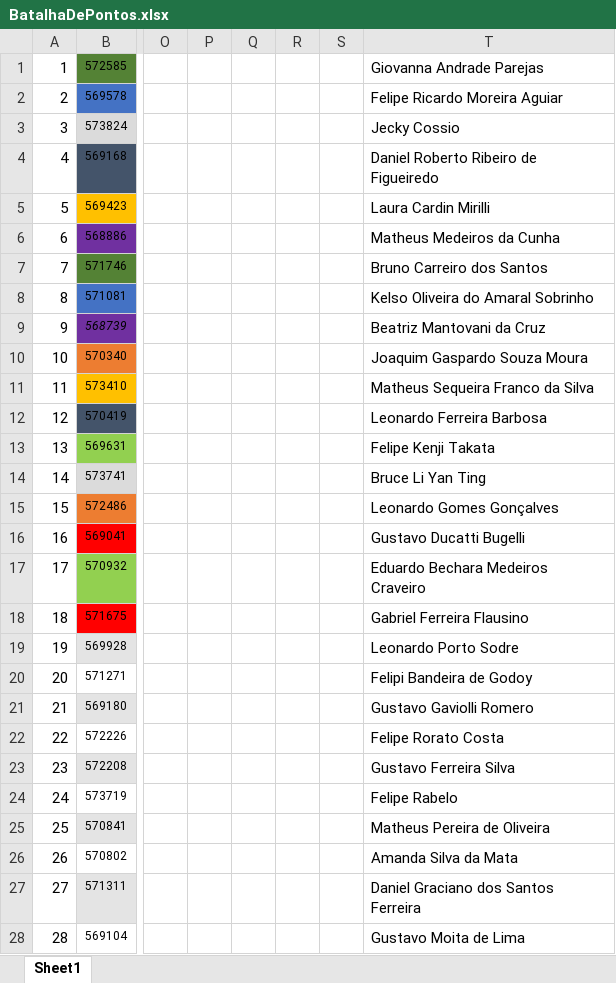
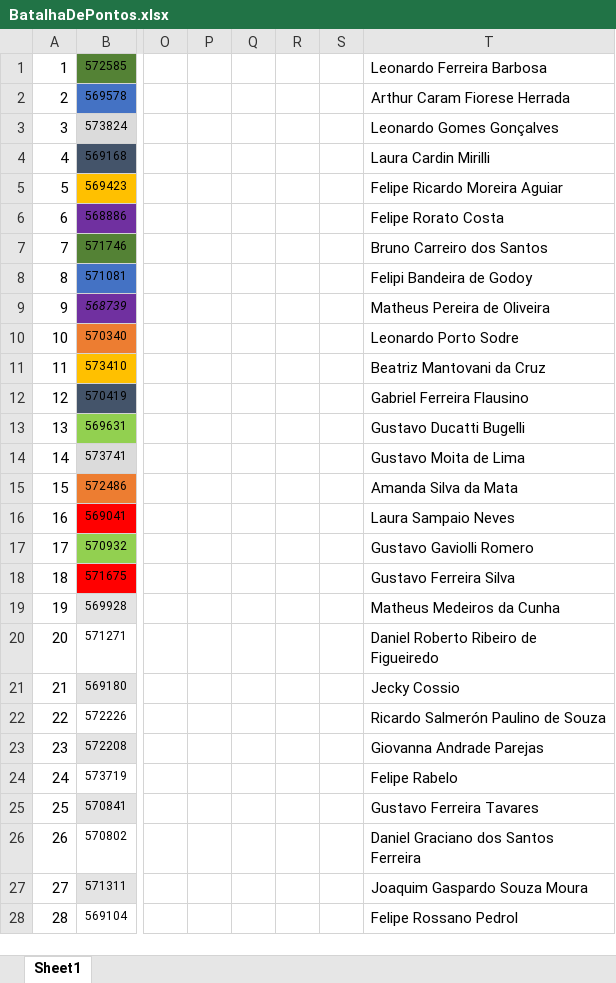
Before and after one commit to PatriciaAngelini/1ESPI, an Excel workbook: BatalhaDePontos.xlsx, sheet Sheet1, drawn as a sheet; only a part is shown, gaps mark what is left out; values as stored, in another font and other column widths than the file's, no borders; the diff covers the shown part only; the diff names each change by its address in the sheet, - before the commit and + after, or states it on an @@ line.

Commit message:
Add files via upload

```diff
--- a/BatalhaDePontos.xlsx (sheet Sheet1)
+++ b/BatalhaDePontos.xlsx (sheet Sheet1)
-T1: Giovanna Andrade Parejas
+T1: Leonardo Ferreira Barbosa
-T2: Felipe Ricardo Moreira Aguiar
+T2: Arthur Caram Fiorese Herrada
-T3: Jecky Cossio
+T3: Leonardo Gomes Gonçalves
-T4: Daniel Roberto Ribeiro de Figueiredo
+T4: Laura Cardin Mirilli
-T5: Laura Cardin Mirilli
+T5: Felipe Ricardo Moreira Aguiar
-T6: Matheus Medeiros da Cunha
+T6: Felipe Rorato Costa
-T8: Kelso Oliveira do Amaral Sobrinho
+T8: Felipi Bandeira de Godoy
-T9: Beatriz Mantovani da Cruz
+T9: Matheus Pereira de Oliveira
-T10: Joaquim Gaspardo Souza Moura
+T10: Leonardo Porto Sodre
-T11: Matheus Sequeira Franco da Silva
+T11: Beatriz Mantovani da Cruz
-T12: Leonardo Ferreira Barbosa
+T12: Gabriel Ferreira Flausino
-T13: Felipe Kenji Takata
+T13: Gustavo Ducatti Bugelli
-T14: Bruce Li Yan Ting
+T14: Gustavo Moita de Lima
-T15: Leonardo Gomes Gonçalves
+T15: Amanda Silva da Mata
-T16: Gustavo Ducatti Bugelli
+T16: Laura Sampaio Neves
-T17: Eduardo Bechara Medeiros Craveiro
+T17: Gustavo Gaviolli Romero
-T18: Gabriel Ferreira Flausino
+T18: Gustavo Ferreira Silva
-T19: Leonardo Porto Sodre
+T19: Matheus Medeiros da Cunha
-T20: Felipi Bandeira de Godoy
+T20: Daniel Roberto Ribeiro de Figueiredo
-T21: Gustavo Gaviolli Romero
+T21: Jecky Cossio
-T22: Felipe Rorato Costa
+T22: Ricardo Salmerón Paulino de Souza
-T23: Gustavo Ferreira Silva
+T23: Giovanna Andrade Parejas
-T25: Matheus Pereira de Oliveira
+T25: Gustavo Ferreira Tavares
-T26: Amanda Silva da Mata
+T26: Daniel Graciano dos Santos Ferreira
-T27: Daniel Graciano dos Santos Ferreira
+T27: Joaquim Gaspardo Souza Moura
-T28: Gustavo Moita de Lima
+T28: Felipe Rossano Pedrol
```
Also changed, not shown: 20 added rows and 21 edited cells elsewhere in this sheet.
